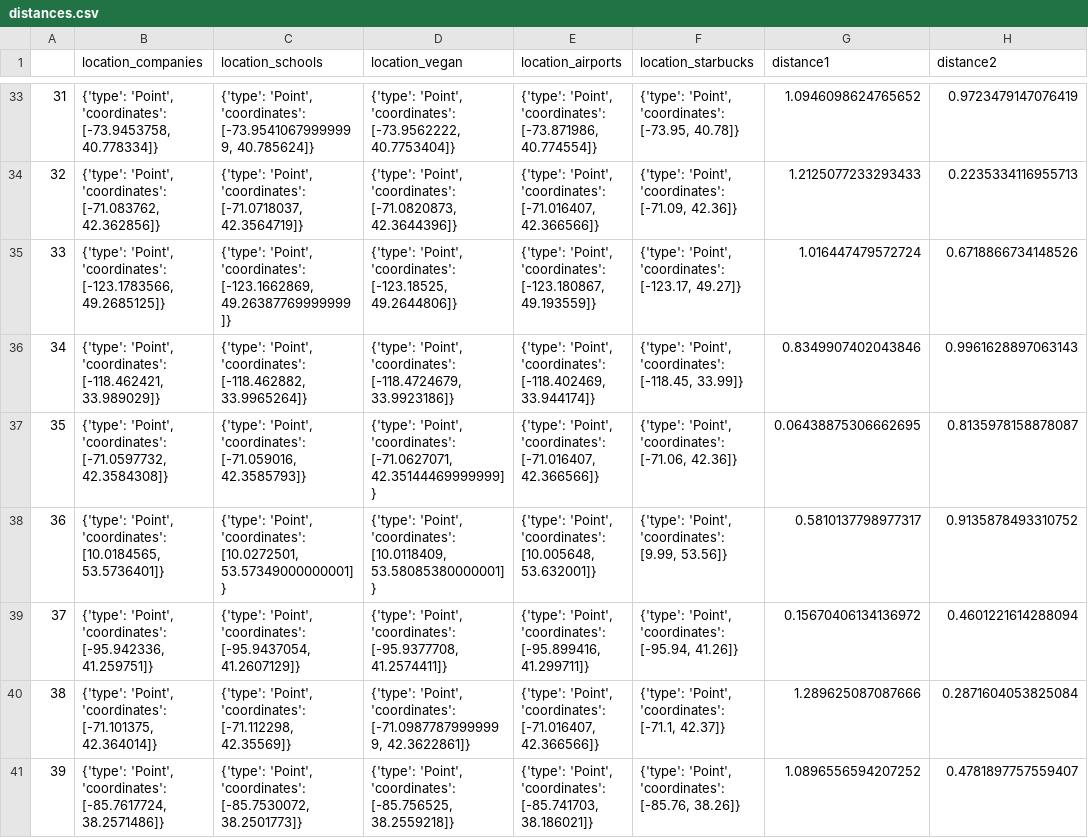
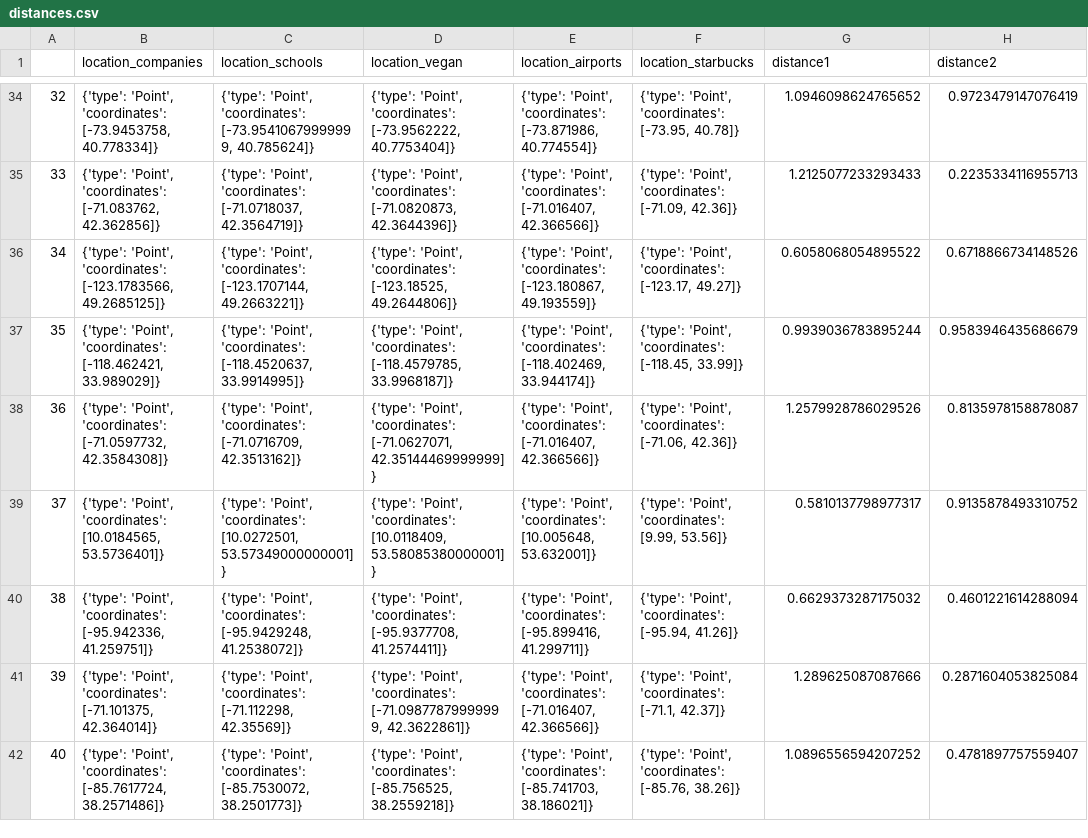
Before and after one commit to E2811/Geo-Localization-project, a CSV file: OUTPUT/distances.csv, drawn as a sheet; only a part is shown, gaps mark what is left out; addresses are those after the commit; the diff covers the shown part only; the diff names each change by its address in the sheet, - before the commit and + after, or states it on an @@ line.

Commit message:
update of maps and distances

```diff
--- a/OUTPUT/distances.csv
+++ b/OUTPUT/distances.csv
@@ column A renumbered between rows 5 and 44 @@
-C36 (location_schools): …'Point', 'coordinates': [-123.1662869, 49.26387769999999]}
+C36 (location_schools): …'Point', 'coordinates': [-123.1707144, 49.2663221]}
-G36 (distance1): 1.016447479572724
+G36 (distance1): 0.6058068054895522
-C37 (location_schools): …'Point', 'coordinates': [-118.462882, 33.9965264]}
+C37 (location_schools): …'Point', 'coordinates': [-118.4520637, 33.9914995]}
-D37 (location_vegan): …'Point', 'coordinates': [-118.4724679, 33.9923186]}
+D37 (location_vegan): …'Point', 'coordinates': [-118.4579785, 33.9968187]}
-G37 (distance1): 0.8349907402043846
+G37 (distance1): 0.9939036783895244
-H37 (distance2): 0.9961628897063143
+H37 (distance2): 0.9583946435686679
-C38 (location_schools): …'Point', 'coordinates': [-71.059016, 42.3585793]}
+C38 (location_schools): …'Point', 'coordinates': [-71.0716709, 42.3513162]}
-G38 (distance1): 0.06438875306662695
+G38 (distance1): 1.2579928786029526
-C40 (location_schools): …'Point', 'coordinates': [-95.9437054, 41.2607129]}
+C40 (location_schools): …'Point', 'coordinates': [-95.9429248, 41.2538072]}
-G40 (distance1): 0.15670406134136972
+G40 (distance1): 0.6629373287175032
```
Also changed, not shown: 1 added row, 1 removed row and 48 edited cells elsewhere in this file, 6 other files.
